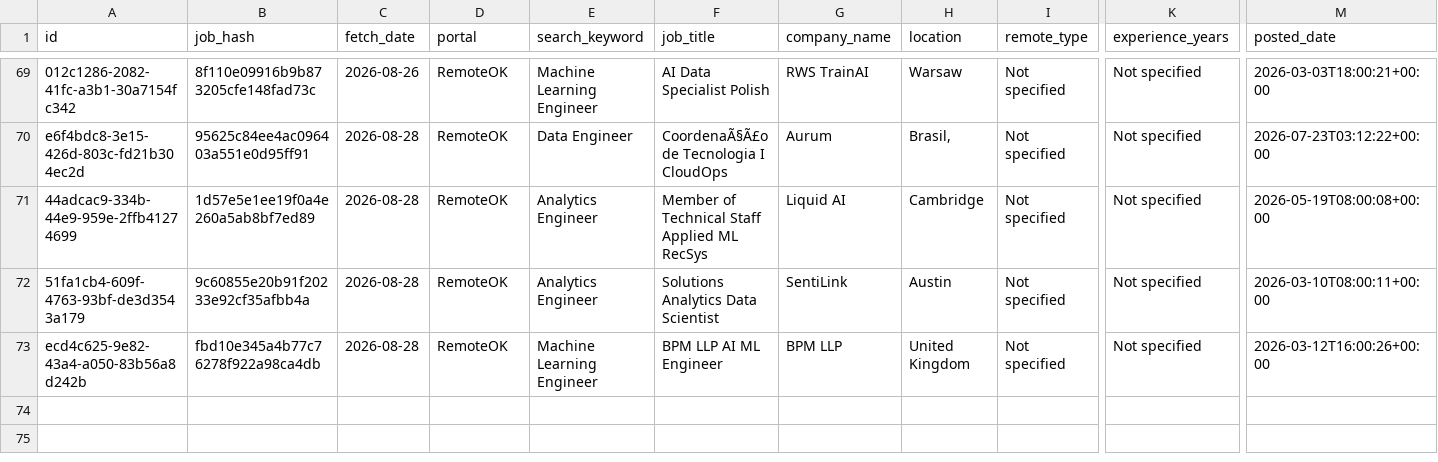
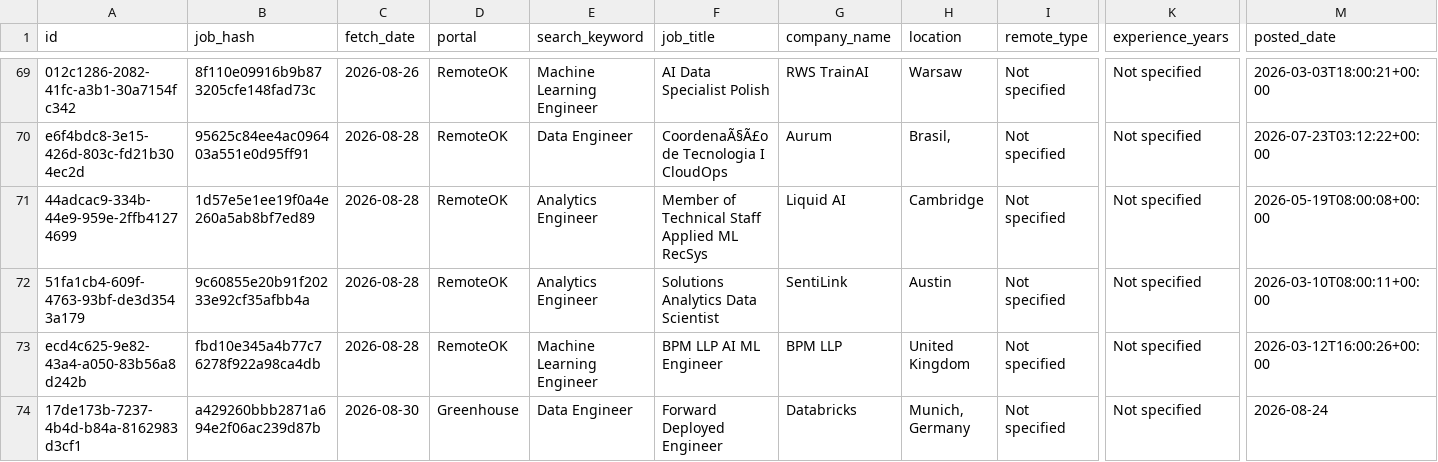
Before and after one commit to scrapper001-jobs/daily-job-scraper, a CSV file: jobs_ai_agent_output.csv, drawn as a sheet; only a part is shown, gaps mark what is left out; rows hold the shown columns only; the diff names each change by its address in the sheet, - before the commit and + after, or states it on an @@ line.

```diff
--- a/jobs_ai_agent_output.csv
+++ b/jobs_ai_agent_output.csv
+row 74: 17de173b-7237-4b4d-b84a-8162983d3cf1 | a429260bbb2871a694e2f06ac239d87b | 2026-08-30 | Greenhouse | Data Engineer | Forward Deployed Engineer | Databricks | Munich, Germany | Not specified | Not specified | 2026-08-24
```
